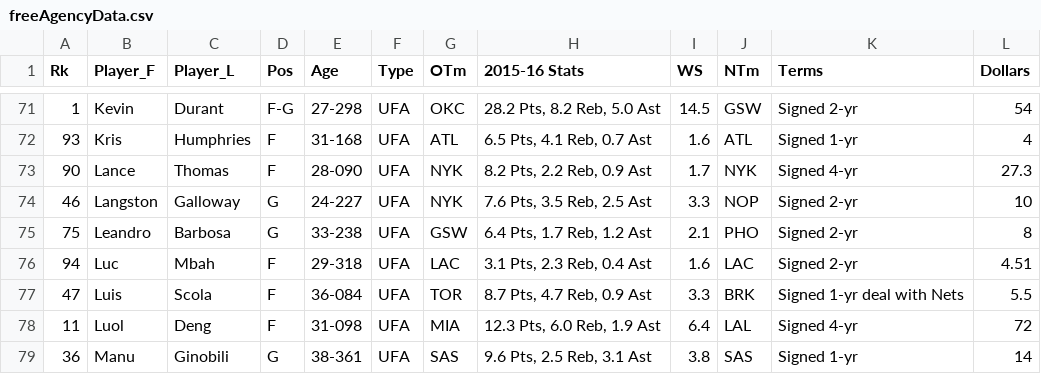
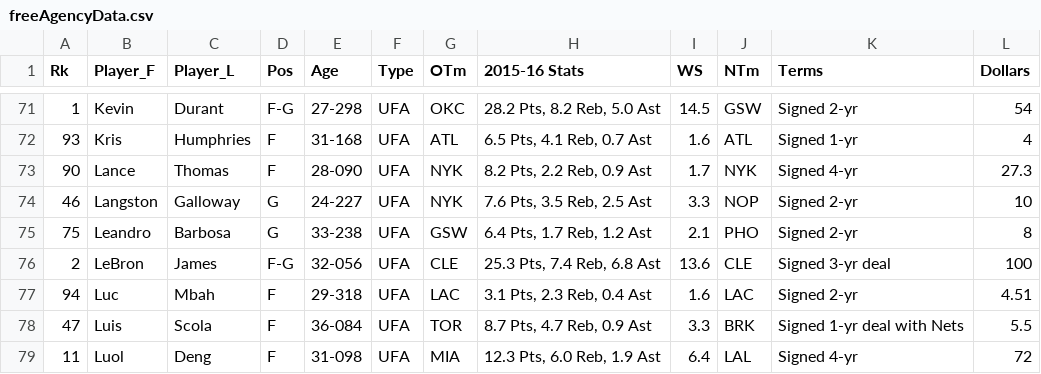
Before and after one commit to nharrisanalyst/freeagentdashboard, a CSV file: Data/freeAgencyData.csv, drawn as a sheet; only a part is shown, gaps mark what is left out; the shorter side is filled out with more unchanged rows.

Commit message:
add lebron james' contract to the data

```diff
--- a/Data/freeAgencyData.csv
+++ b/Data/freeAgencyData.csv
@@ -75,2 +75,3 @@ Rk,Player_F,Player_L,Pos,Age,Type,OTm,2015-16 Stats,WS,NTm,Terms,Dollars
 75,Leandro,Barbosa,G,33-238,UFA,GSW,"6.4 Pts, 1.7 Reb, 1.2 Ast",2.1,PHO,Signed 2-yr,8
+2, LeBron,James,F-G,32-056,UFA,CLE,"25.3 Pts, 7.4 Reb, 6.8 Ast",13.6,CLE,Signed 3-yr deal,100
 94,Luc,Mbah,F,29-318,UFA,LAC,"3.1 Pts, 2.3 Reb, 0.4 Ast",1.6,LAC,Signed 2-yr,4.51
```
